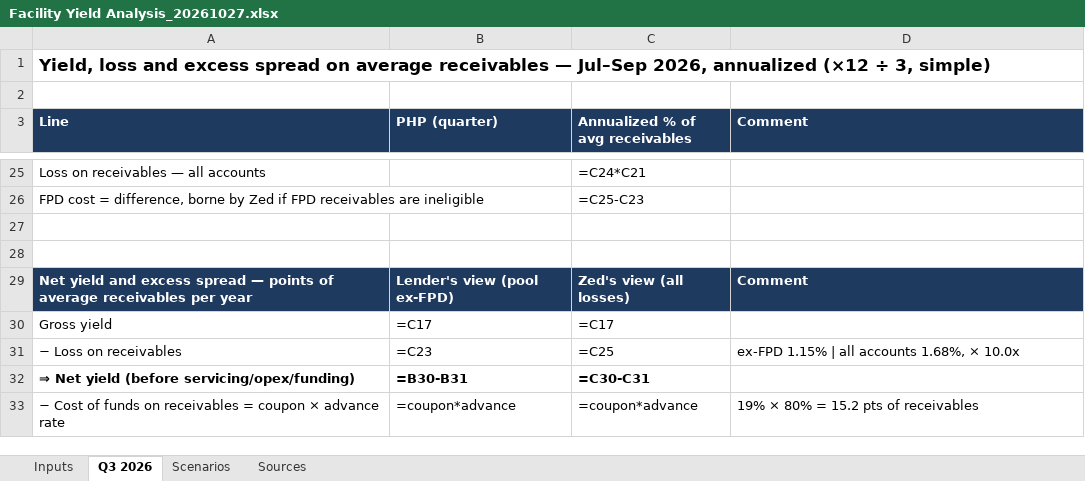
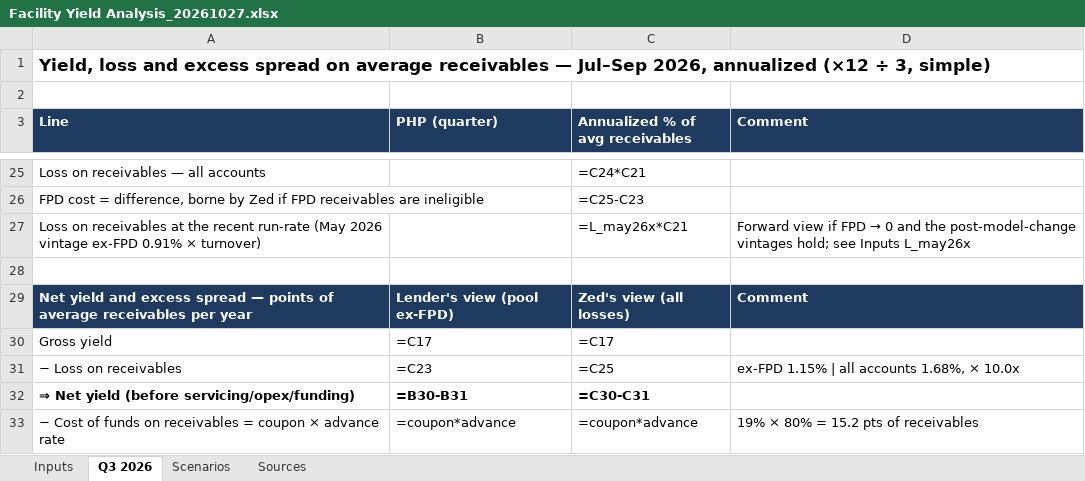
Before and after one commit to STAbraham/debt_dd, an Excel workbook: Analyses (internal)/Facility Yield Analysis_20261027.xlsx, sheet Q3 2026, drawn as a sheet; only a part is shown, gaps mark what is left out; values as stored, in another font and other column widths than the file's, no borders; formulas without a stored value are shown as written; the diff names each change by its address in the sheet, - before the commit and + after, or states it on an @@ line.

Commit message:
Loss emergence by MOB (vintages fully seasoned by ~month 4); recent run-rate loss input L_may26x added to the internal workbook; curves filed

```diff
--- a/Analyses (internal)/Facility Yield Analysis_20261027.xlsx (sheet Q3 2026)
+++ b/Analyses (internal)/Facility Yield Analysis_20261027.xlsx (sheet Q3 2026)
-row 27: (empty)
+row 27: Loss on receivables at the recent run-rate (May 2026 vintage ex-FPD 0.91% × turnover) |  | =L_may26x*C21 | Forward view if FPD → 0 and the post-model-change vintages hold; see Inputs L_may26x
```
Also changed, not shown: sheet Scenarios, sheet Inputs, 8 other files.
